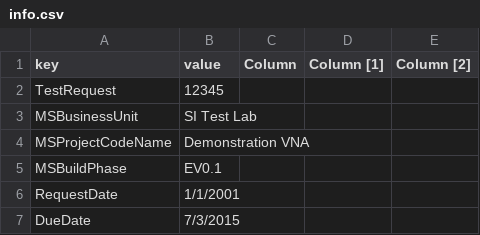
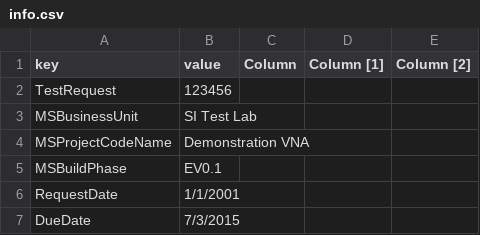
Before and after one commit to birdmw/VNA-Report-Generator, a CSV file: info.csv, drawn as a sheet; only a part is shown.

```diff
--- a/info.csv
+++ b/info.csv
@@ -1,3 +1,3 @@
 key,value,Column,Column [1],Column [2]
-TestRequest,12345,,,
+TestRequest,123456,,,
 MSBusinessUnit,SI Test Lab,,,
```
Also changed, not shown: 4 other files.
